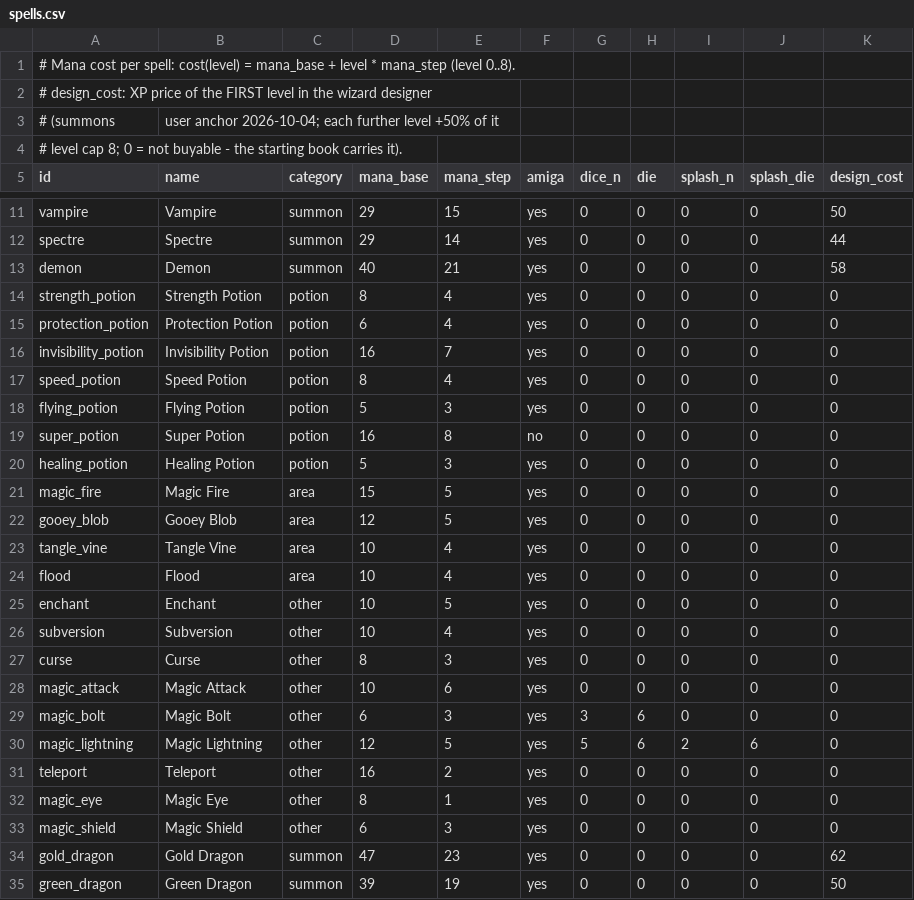
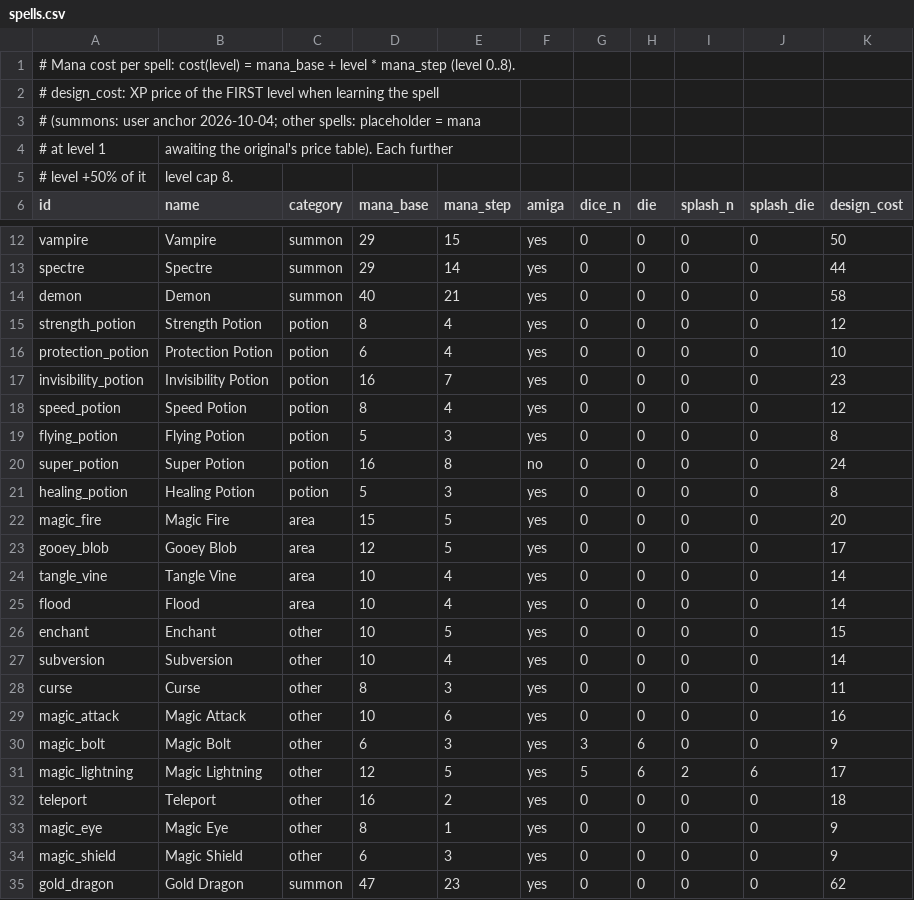
Before and after one commit to cadextcp/lords-of-chaos-agon, a CSV file: data/spells.csv, drawn as a sheet; only a part is shown, gaps mark what is left out; the shorter side is filled out with more unchanged rows; the diff covers the shown part only.

Commit message:
All spells learnable; spells and creatures pages cleanly separated
- every spell gets an XP price: summons keep the user anchor, all
  others use a placeholder of 1x mana-at-level-1 (bolt 9, curse 11,
  teleport 18; awaiting the original price table). Further levels
  still +50% of the base, cap 8 - the 'Buch' column is gone
- 'Zauber erlernen' lists only spells/potions/areas (21), 'Kreaturen
  beschworen' only summons (25) - no more duplication between pages;
  each page shows its matching detail panel
- the XP well is closed properly now: Wizard gains base_book (the
  starting levels); wizard_spell_lower never refunds below it, so
  teleport 10 stays 10 while bought levels above it refund fully

```diff
--- a/data/spells.csv
+++ b/data/spells.csv
@@ -1,5 +1,6 @@
 # Mana cost per spell: cost(level) = mana_base + level * mana_step (level 0..8).
-# design_cost: XP price of the FIRST level in the wizard designer
-# (summons, user anchor 2026-10-04; each further level +50% of it,
-# level cap 8; 0 = not buyable - the starting book carries it).
+# design_cost: XP price of the FIRST level when learning the spell
+# (summons: user anchor 2026-10-04; other spells: placeholder = mana
+# at level 1, awaiting the original's price table). Each further
+# level +50% of it, level cap 8.
 id,name,category,mana_base,mana_step,amiga,dice_n,die,splash_n,splash_die,design_cost
@@ -13,22 +14,22 @@ spectre,Spectre,summon,29,14,yes,0,0,0,0,44
 demon,Demon,summon,40,21,yes,0,0,0,0,58
-strength_potion,Strength Potion,potion,8,4,yes,0,0,0,0,0
-protection_potion,Protection Potion,potion,6,4,yes,0,0,0,0,0
-invisibility_potion,Invisibility Potion,potion,16,7,yes,0,0,0,0,0
-speed_potion,Speed Potion,potion,8,4,yes,0,0,0,0,0
-flying_potion,Flying Potion,potion,5,3,yes,0,0,0,0,0
-super_potion,Super Potion,potion,16,8,no,0,0,0,0,0
-healing_potion,Healing Potion,potion,5,3,yes,0,0,0,0,0
-magic_fire,Magic Fire,area,15,5,yes,0,0,0,0,0
-gooey_blob,Gooey Blob,area,12,5,yes,0,0,0,0,0
-tangle_vine,Tangle Vine,area,10,4,yes,0,0,0,0,0
-flood,Flood,area,10,4,yes,0,0,0,0,0
-enchant,Enchant,other,10,5,yes,0,0,0,0,0
-subversion,Subversion,other,10,4,yes,0,0,0,0,0
-curse,Curse,other,8,3,yes,0,0,0,0,0
-magic_attack,Magic Attack,other,10,6,yes,0,0,0,0,0
-magic_bolt,Magic Bolt,other,6,3,yes,3,6,0,0,0
-magic_lightning,Magic Lightning,other,12,5,yes,5,6,2,6,0
-teleport,Teleport,other,16,2,yes,0,0,0,0,0
-magic_eye,Magic Eye,other,8,1,yes,0,0,0,0,0
-magic_shield,Magic Shield,other,6,3,yes,0,0,0,0,0
+strength_potion,Strength Potion,potion,8,4,yes,0,0,0,0,12
+protection_potion,Protection Potion,potion,6,4,yes,0,0,0,0,10
+invisibility_potion,Invisibility Potion,potion,16,7,yes,0,0,0,0,23
+speed_potion,Speed Potion,potion,8,4,yes,0,0,0,0,12
+flying_potion,Flying Potion,potion,5,3,yes,0,0,0,0,8
+super_potion,Super Potion,potion,16,8,no,0,0,0,0,24
+healing_potion,Healing Potion,potion,5,3,yes,0,0,0,0,8
+magic_fire,Magic Fire,area,15,5,yes,0,0,0,0,20
+gooey_blob,Gooey Blob,area,12,5,yes,0,0,0,0,17
+tangle_vine,Tangle Vine,area,10,4,yes,0,0,0,0,14
+flood,Flood,area,10,4,yes,0,0,0,0,14
+enchant,Enchant,other,10,5,yes,0,0,0,0,15
+subversion,Subversion,other,10,4,yes,0,0,0,0,14
+curse,Curse,other,8,3,yes,0,0,0,0,11
+magic_attack,Magic Attack,other,10,6,yes,0,0,0,0,16
+magic_bolt,Magic Bolt,other,6,3,yes,3,6,0,0,9
+magic_lightning,Magic Lightning,other,12,5,yes,5,6,2,6,17
+teleport,Teleport,other,16,2,yes,0,0,0,0,18
+magic_eye,Magic Eye,other,8,1,yes,0,0,0,0,9
+magic_shield,Magic Shield,other,6,3,yes,0,0,0,0,9
 gold_dragon,Gold Dragon,summon,47,23,yes,0,0,0,0,62
```
Also changed, not shown: 1 edited cell elsewhere in this file, 5 other files.
